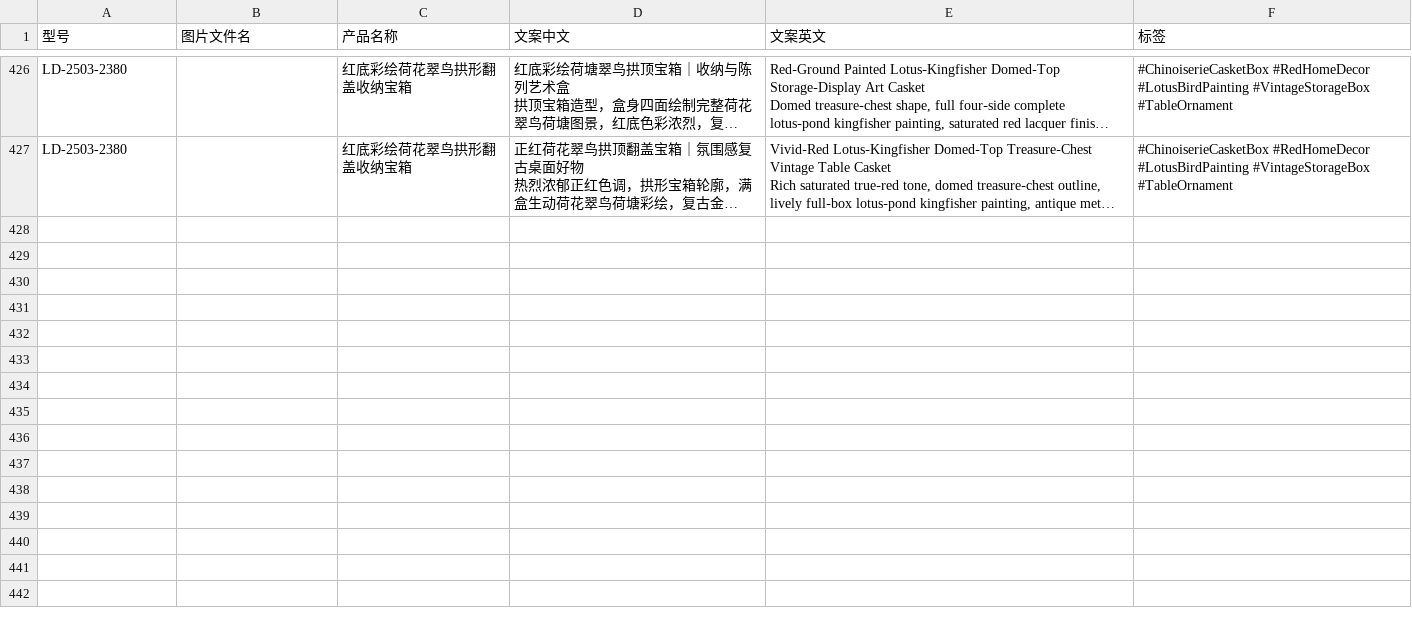
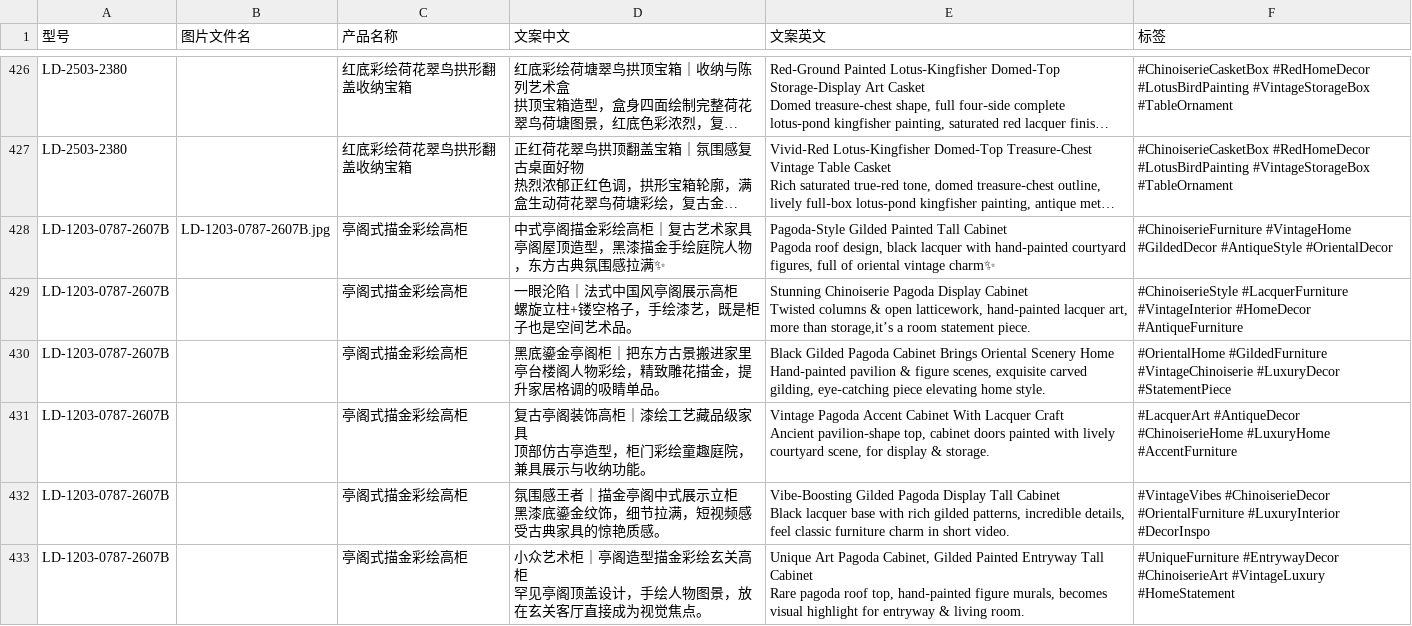
Before and after one commit to hansace618-droid/furniture-catalog, a CSV file: template.csv, drawn as a sheet; only a part is shown, gaps mark what is left out; long unchanged cells end in …; ↵ is a line break in a cell; the diff names each change by its address in the sheet, - before the commit and + after, or states it on an @@ line.

```diff
--- a/template.csv
+++ b/template.csv
+row 428: LD-1203-0787-2607B | LD-1203-0787-2607B.jpg | 亭阁式描金彩绘高柜 | 中式亭阁描金彩绘高柜｜复古艺术家具 ↵ 亭阁屋顶造型，黑漆描金手绘庭院人物，东方古典氛围感拉满✨ | Pagoda‑Style Gilded Painted Tall Cabinet ↵ Pagoda roof design, black lacquer with hand‑painted courtyard figures, full of oriental vintage charm✨ | #ChinoiserieFurniture #VintageHome #GildedDecor #AntiqueStyle #OrientalDecor
+row 429: LD-1203-0787-2607B |  | 亭阁式描金彩绘高柜 | 一眼沦陷｜法式中国风亭阁展示高柜 ↵ 螺旋立柱+镂空格子，手绘漆艺，既是柜子也是空间艺术品。 | Stunning Chinoiserie Pagoda Display Cabinet ↵ Twisted columns & open latticework, hand‑painted lacquer art, more than storage,it’s a room statement piece. | #ChinoiserieStyle #LacquerFurniture #VintageInterior #HomeDecor #AntiqueFurniture
+row 430: LD-1203-0787-2607B |  | 亭阁式描金彩绘高柜 | 黑底鎏金亭阁柜｜把东方古景搬进家里 ↵ 亭台楼阁人物彩绘，精致雕花描金，提升家居格调的吸睛单品。 | Black Gilded Pagoda Cabinet Brings Oriental Scenery Home ↵ Hand‑painted pavilion & figure scenes, exquisite carved gilding, eye‑catching piece elevating home style. | #OrientalHome #GildedFurniture #VintageChinoiserie #LuxuryDecor #StatementPiece
+row 431: LD-1203-0787-2607B |  | 亭阁式描金彩绘高柜 | 复古亭阁装饰高柜｜漆绘工艺藏品级家具 ↵ 顶部仿古亭造型，柜门彩绘童趣庭院，兼具展示与收纳功能。 | Vintage Pagoda Accent Cabinet With Lacquer Craft ↵ Ancient pavilion‑shape top, cabinet doors painted with lively courtyard scene, for display & storage. | #LacquerArt #AntiqueDecor #ChinoiserieHome #LuxuryHome #AccentFurniture
+row 432: LD-1203-0787-2607B |  | 亭阁式描金彩绘高柜 | 氛围感王者｜描金亭阁中式展示立柜 ↵ 黑漆底鎏金纹饰，细节拉满，短视频感受古典家具的惊艳质感。 | Vibe‑Boosting Gilded Pagoda Display Tall Cabinet ↵ Black lacquer base with rich gilded patterns, incredible details, feel classic furniture charm in short video. | #VintageVibes #ChinoiserieDecor #OrientalFurniture #LuxuryInterior #DecorInspo
+row 433: LD-1203-0787-2607B |  | 亭阁式描金彩绘高柜 | 小众艺术柜｜亭阁造型描金彩绘玄关高柜 ↵ 罕见亭阁顶盖设计，手绘人物图景，放在玄关客厅直接成为视觉焦点。 | Unique Art Pagoda Cabinet, Gilded Painted Entryway Tall Cabinet ↵ Rare pagoda roof top, hand‑painted figure murals, becomes visual highlight for entryway & living room. | #UniqueFurniture #EntrywayDecor #ChinoiserieArt #VintageLuxury #HomeStatement
```
Also changed, not shown: 2 other files.
